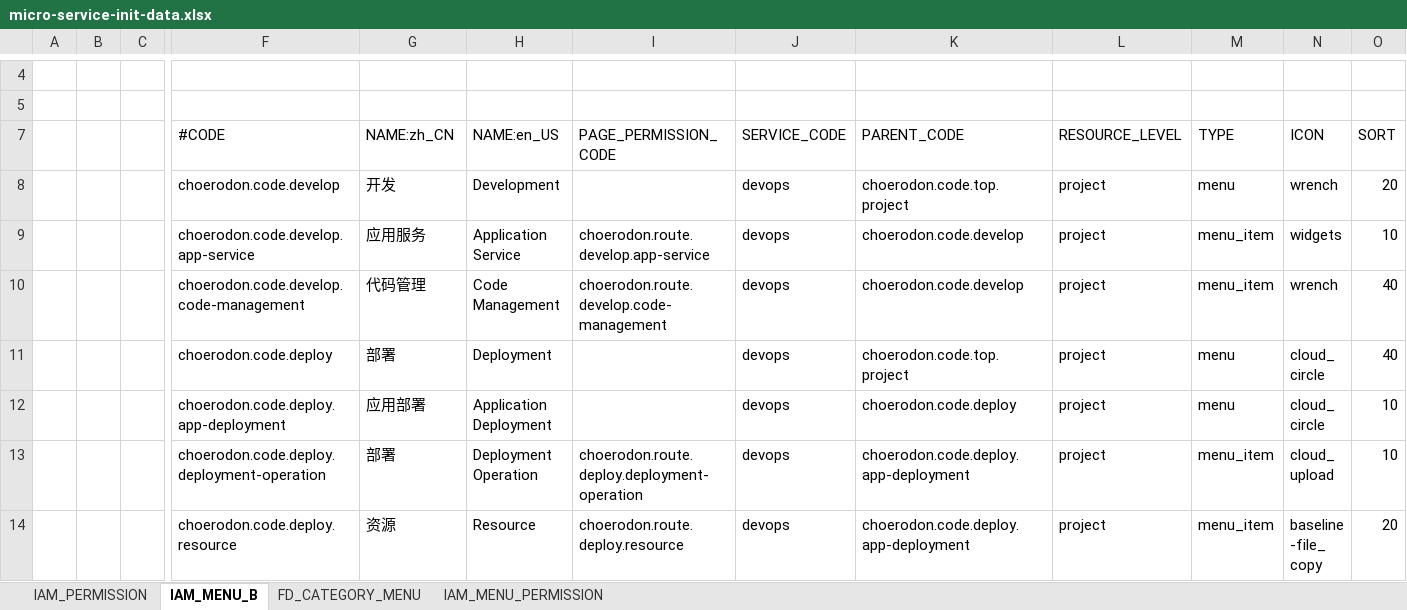
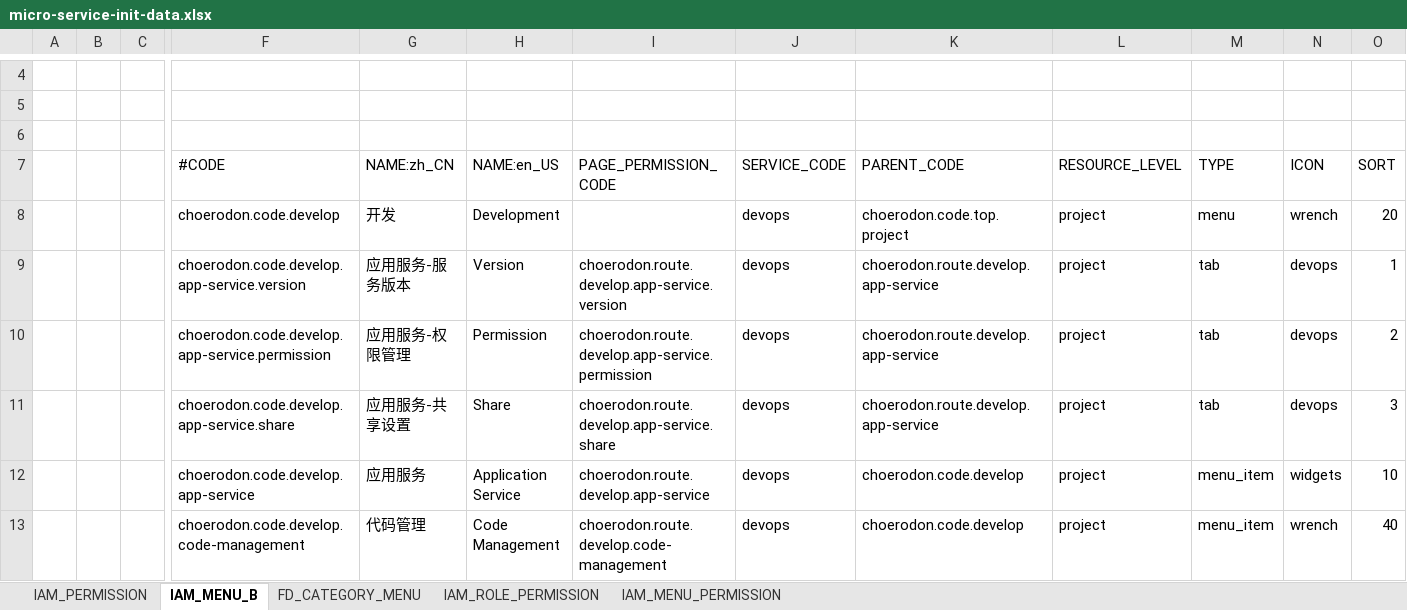
Before and after one commit to open-hand/devops-service, an Excel workbook: src/main/resources/script/meta/micro-service-init-data.xlsx, sheet IAM_MENU_B, drawn as a sheet; only a part is shown, gaps mark what is left out; the shorter side is filled out with more unchanged rows; values as stored, in another font and other column widths than the file's, no borders; rows hold the shown columns only; the diff names each change by its address in the sheet, - before the commit and + after, or states it on an @@ line.

```diff
--- a/src/main/resources/script/meta/micro-service-init-data.xlsx (sheet IAM_MENU_B)
+++ b/src/main/resources/script/meta/micro-service-init-data.xlsx (sheet IAM_MENU_B)
+sheet tab: IAM_ROLE_PERMISSION
+row 6: (empty)
+row 9:  |  |  | choerodon.code.develop.app-service.version | 应用服务-服务版本 | Version | choerodon.route.develop.app-service.version | devops | choerodon.route.develop.app-service | project | tab | devops | 1
+row 10:  |  |  | choerodon.code.develop.app-service.permission | 应用服务-权限管理 | Permission | choerodon.route.develop.app-service.permission | devops | choerodon.route.develop.app-service | project | tab | devops | 2
+row 11:  |  |  | choerodon.code.develop.app-service.share | 应用服务-共享设置 | Share | choerodon.route.develop.app-service.share | devops | choerodon.route.develop.app-service | project | tab | devops | 3
```
Also changed, not shown: sheet FD_CATEGORY_MENU, sheet IAM_PERMISSION, 1 other file.
